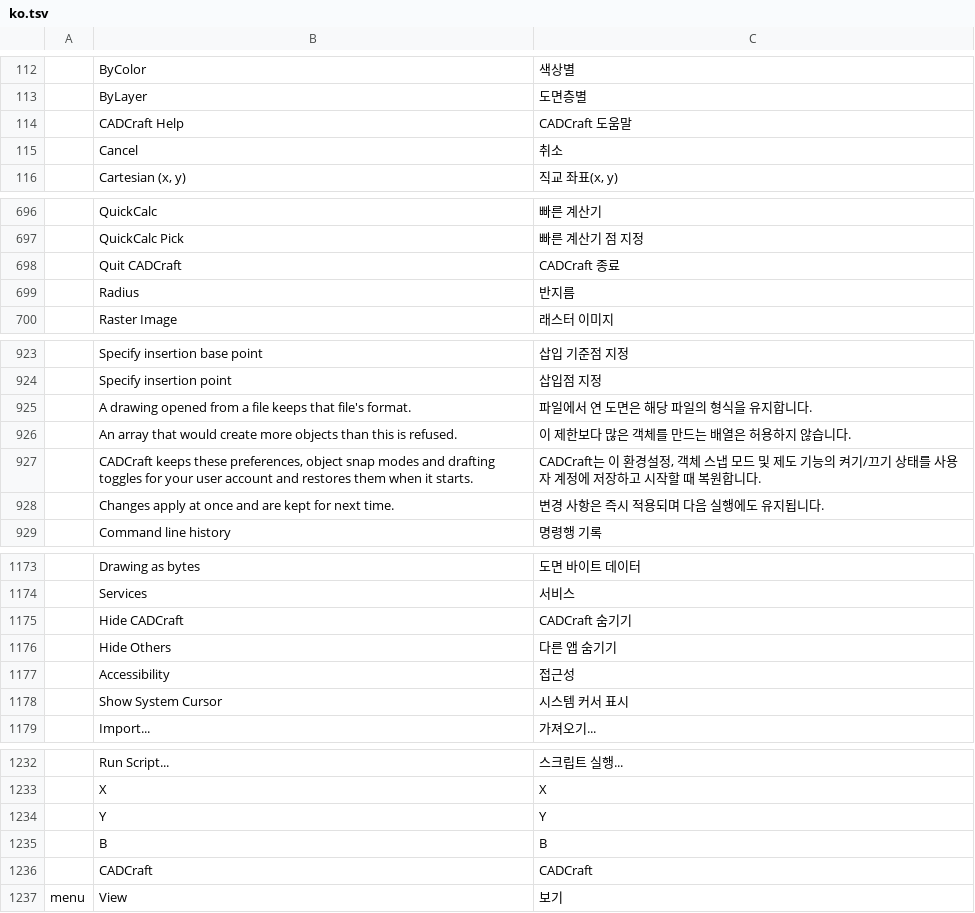
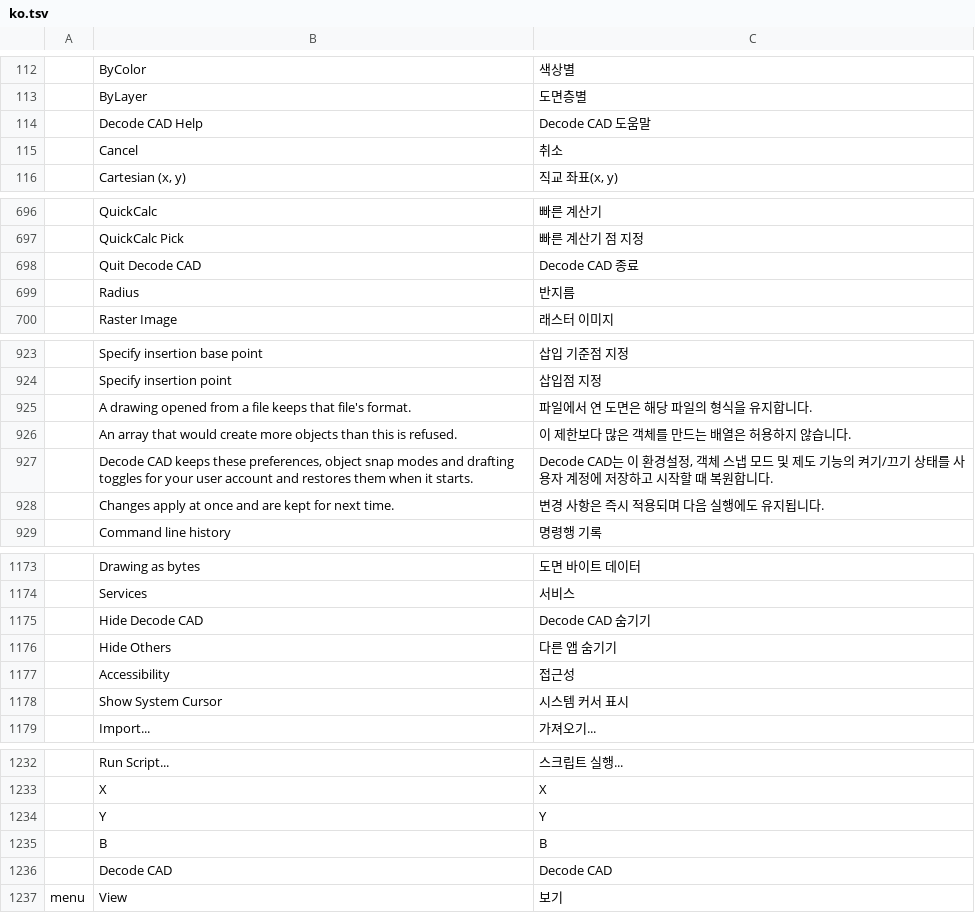
Before and after one commit to Kaiqueaurelio/cadcraft, a TSV file: crates/ui-egui/src/i18n/ko.tsv, drawn as a sheet; only a part is shown, gaps mark what is left out.

Commit message:
brand: replace remaining CADCraft interface labels

```diff
--- a/crates/ui-egui/src/i18n/ko.tsv
+++ b/crates/ui-egui/src/i18n/ko.tsv
@@ -113,3 +113,3 @@
 	ByLayer	도면층별
-	CADCraft Help	CADCraft 도움말
+	Decode CAD Help	Decode CAD 도움말
 	Cancel	취소
@@ -697,3 +697,3 @@
 	QuickCalc Pick	빠른 계산기 점 지정
-	Quit CADCraft	CADCraft 종료
+	Quit Decode CAD	Decode CAD 종료
 	Radius	반지름
@@ -926,3 +926,3 @@
 	An array that would create more objects than this is refused.	이 제한보다 많은 객체를 만드는 배열은 허용하지 않습니다.
-	CADCraft keeps these preferences, object snap modes and drafting toggles for your user account and restores them when it starts.	CADCraft는 이 환경설정, 객체 스냅 모드 및 제도 기능의 켜기/끄기 상태를 사용자 계정에 저장하고 시작할 때 복원합니다.
+	Decode CAD keeps these preferences, object snap modes and drafting toggles for your user account and restores them when it starts.	Decode CAD는 이 환경설정, 객체 스냅 모드 및 제도 기능의 켜기/끄기 상태를 사용자 계정에 저장하고 시작할 때 복원합니다.
 	Changes apply at once and are kept for next time.	변경 사항은 즉시 적용되며 다음 실행에도 유지됩니다.
@@ -1174,3 +1174,3 @@
 	Services	서비스
-	Hide CADCraft	CADCraft 숨기기
+	Hide Decode CAD	Decode CAD 숨기기
 	Hide Others	다른 앱 숨기기
@@ -1235,3 +1235,3 @@
 	B	B
-	CADCraft	CADCraft
+	Decode CAD	Decode CAD
 menu	View	보기
```
